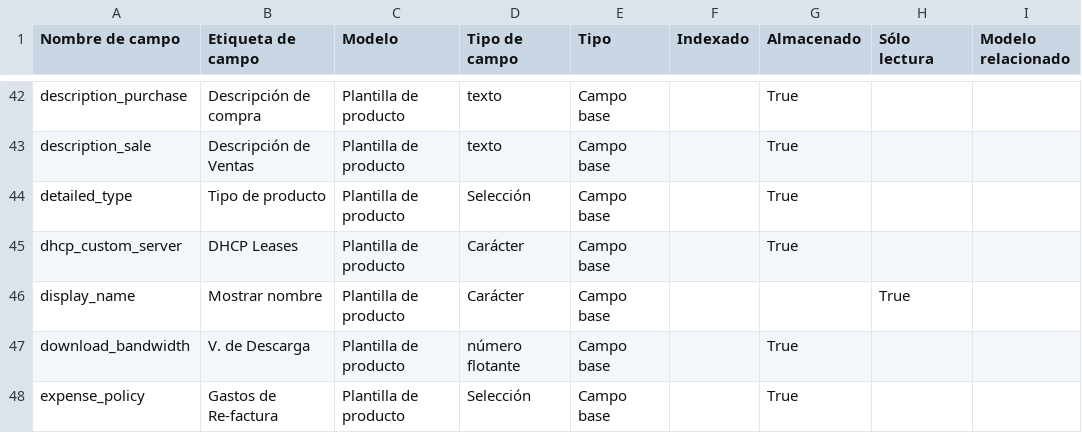
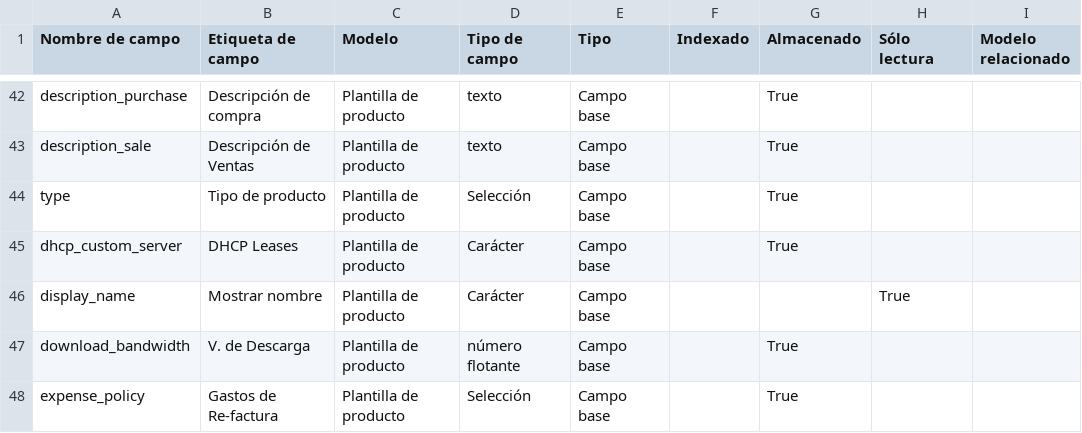
Before and after one commit to silverdata-dev/silverodoo, a CSV file: recuro/Product.csv, drawn as a sheet; only a part is shown, gaps mark what is left out.

```diff
--- a/recuro/Product.csv
+++ b/recuro/Product.csv
@@ -43,3 +43,3 @@
 "description_sale","Descripción de Ventas","Plantilla de producto","texto","Campo base","","True","",""
-"detailed_type","Tipo de producto","Plantilla de producto","Selección","Campo base","","True","",""
+"type","Tipo de producto","Plantilla de producto","Selección","Campo base","","True","",""
 "dhcp_custom_server","DHCP Leases","Plantilla de producto","Carácter","Campo base","","True","",""
```
Also changed, not shown: 7 other files.
